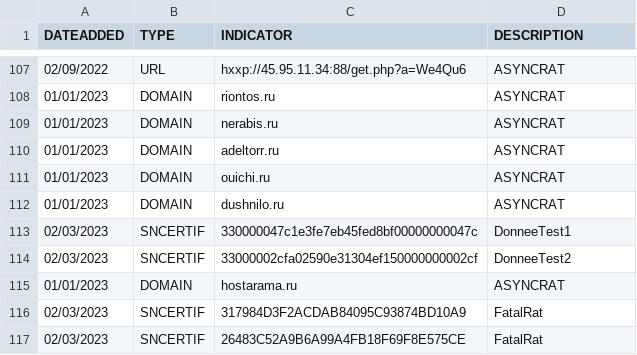
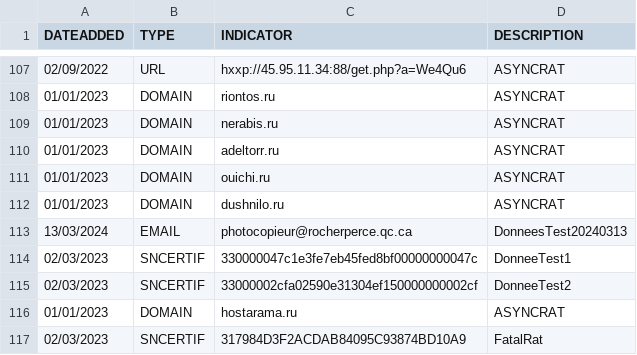
Before and after one commit to bourai26/CERTAQ_MENACES, a CSV file: IOCs_2023.csv, drawn as a sheet; only a part is shown, gaps mark what is left out; the shorter side is filled out with more unchanged rows; the diff names each change by its address in the sheet, - before the commit and + after, or states it on an @@ line.

Commit message:
Update IOCs_2023.csv
test

```diff
--- a/IOCs_2023.csv
+++ b/IOCs_2023.csv
+row 113: 13/03/2024 | EMAIL | photocopieur@rocherperce.qc.ca | DonneesTest20240313
```
